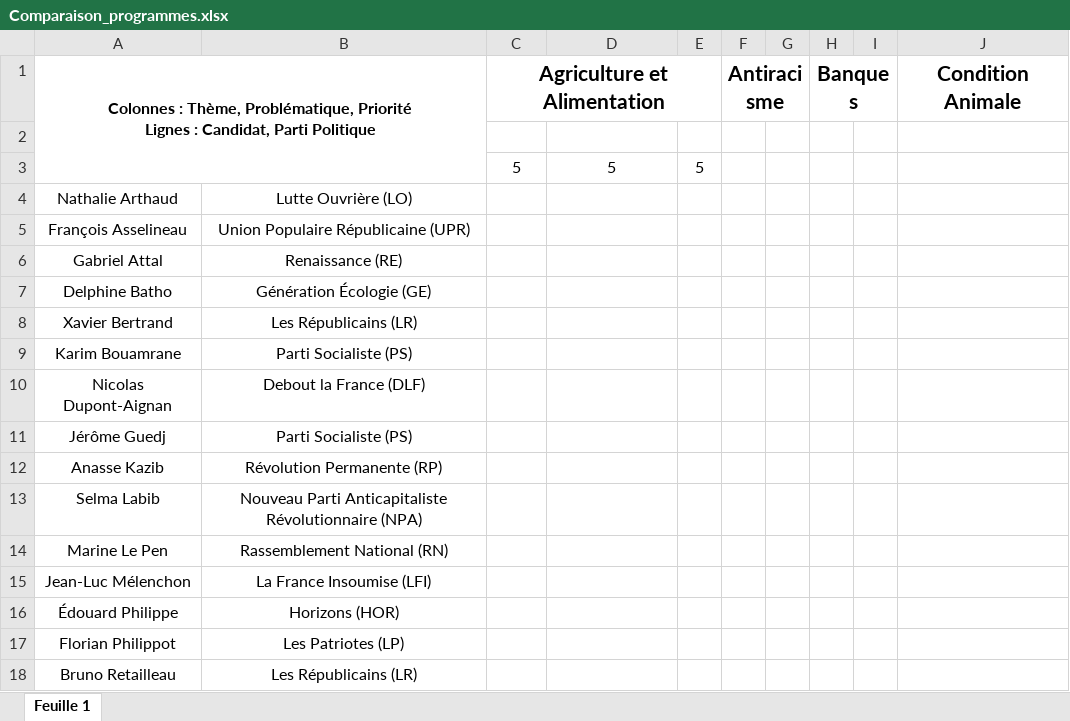
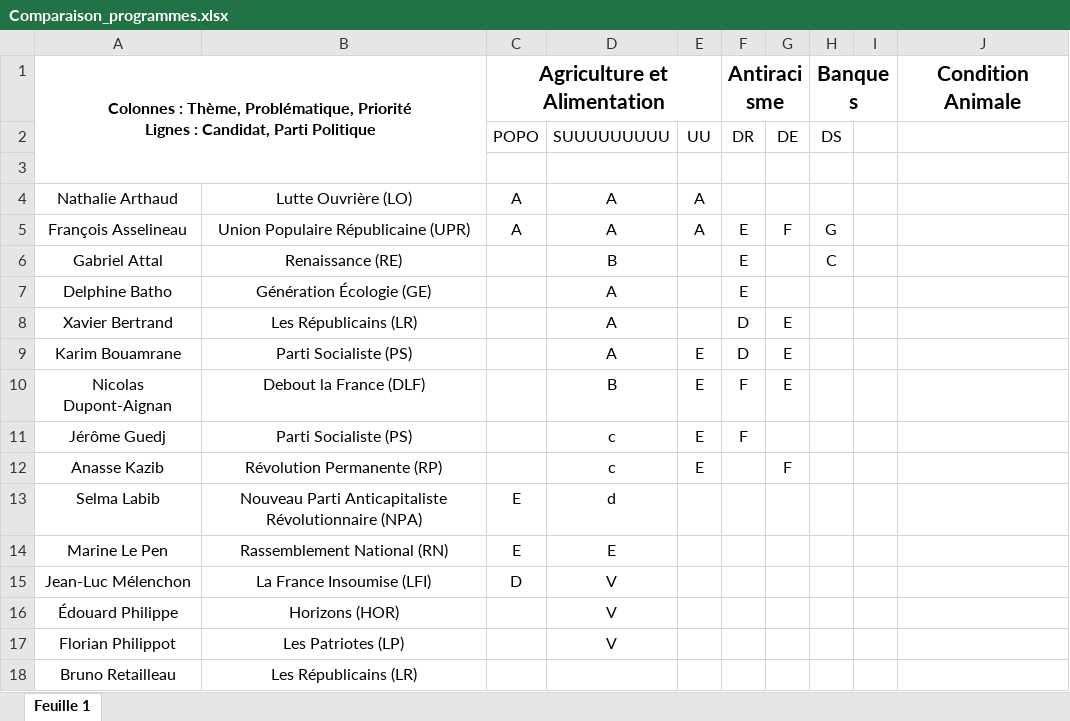
Before and after one commit to Enzoooooooooooooooooooo/programmes-2027, an Excel workbook: Comparaison_programmes.xlsx, sheet Feuille 1, drawn as a sheet; only a part is shown; values as stored, in another font and other column widths than the file's, no borders; charts and pictures not drawn; removed rows and columns are numbered as before the commit, all else as after; rows hold the shown columns only; the diff names each change by its address in the sheet, - before the commit and + after, or states it on an @@ line.

Commit message:
Add files via upload

```diff
--- a/Comparaison_programmes.xlsx (sheet Feuille 1)
+++ b/Comparaison_programmes.xlsx (sheet Feuille 1)
+row 2:  |  | POPO | SUUUUUUUUU | UU | DR | DE | DS
-row 3:  |  | 5 | 5 | 5
-C4:C5: (empty)
+C4:C5: A
-D4:D5: (empty)
+D4:D5: A
-E4:E5: (empty)
+E4:E5: A
-F5:F7: (empty)
+F5:F7: E
-G5: (empty)
+G5: F
-H5: (empty)
+H5: G
-D6: (empty)
+D6: B
-H6: (empty)
+H6: C
-D7:D9: (empty)
+D7:D9: A
-F8:F9: (empty)
+F8:F9: D
-G8:G10: (empty)
+G8:G10: E
-E9:E12: (empty)
+E9:E12: E
-D10: (empty)
+D10: B
-F10:F11: (empty)
+F10:F11: F
-D11:D12: (empty)
+D11:D12: c
-G12: (empty)
+G12: F
-C13:C14: (empty)
+C13:C14: E
-D13: (empty)
+D13: d
-D14: (empty)
+D14: E
-C15: (empty)
+C15: D
-D15:D17: (empty)
+D15:D17: V
```
